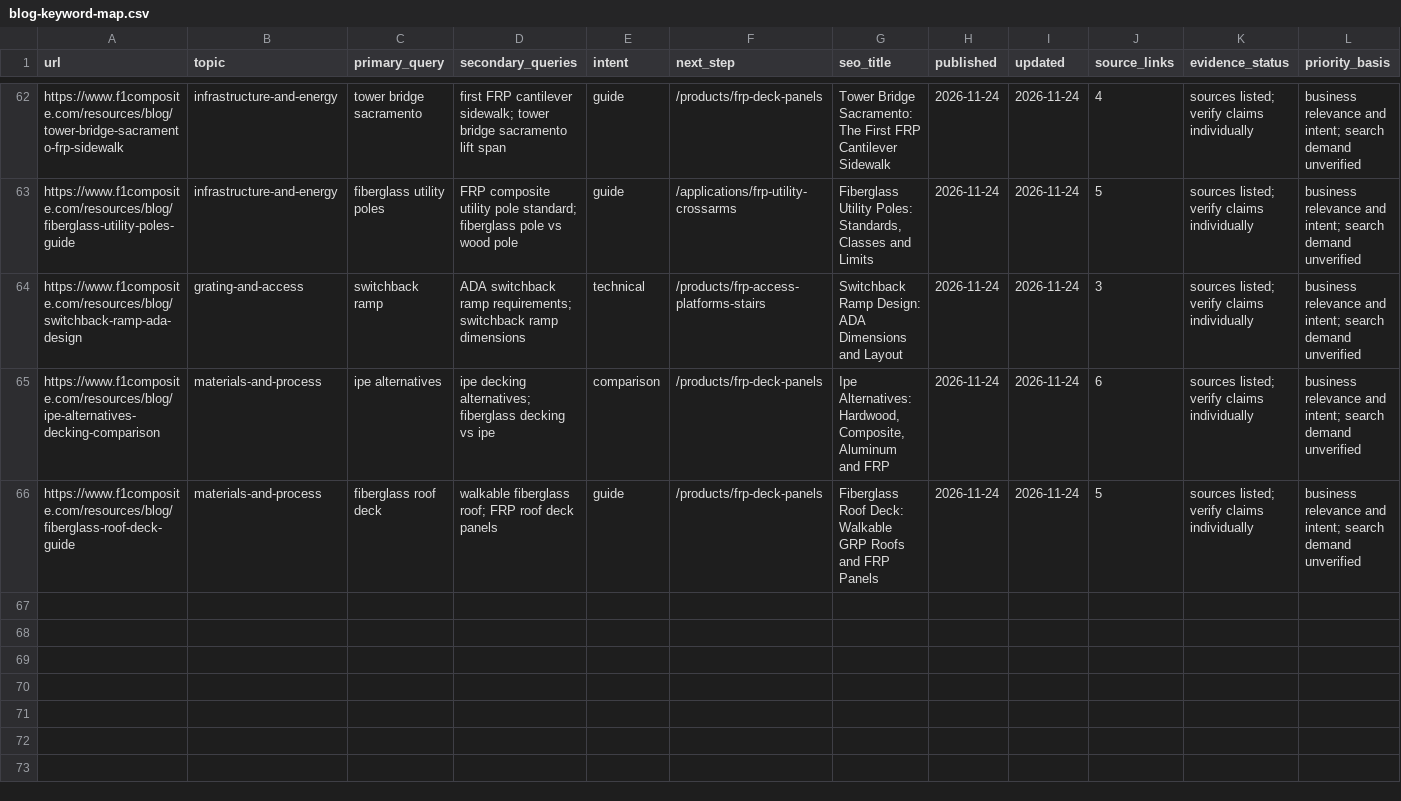
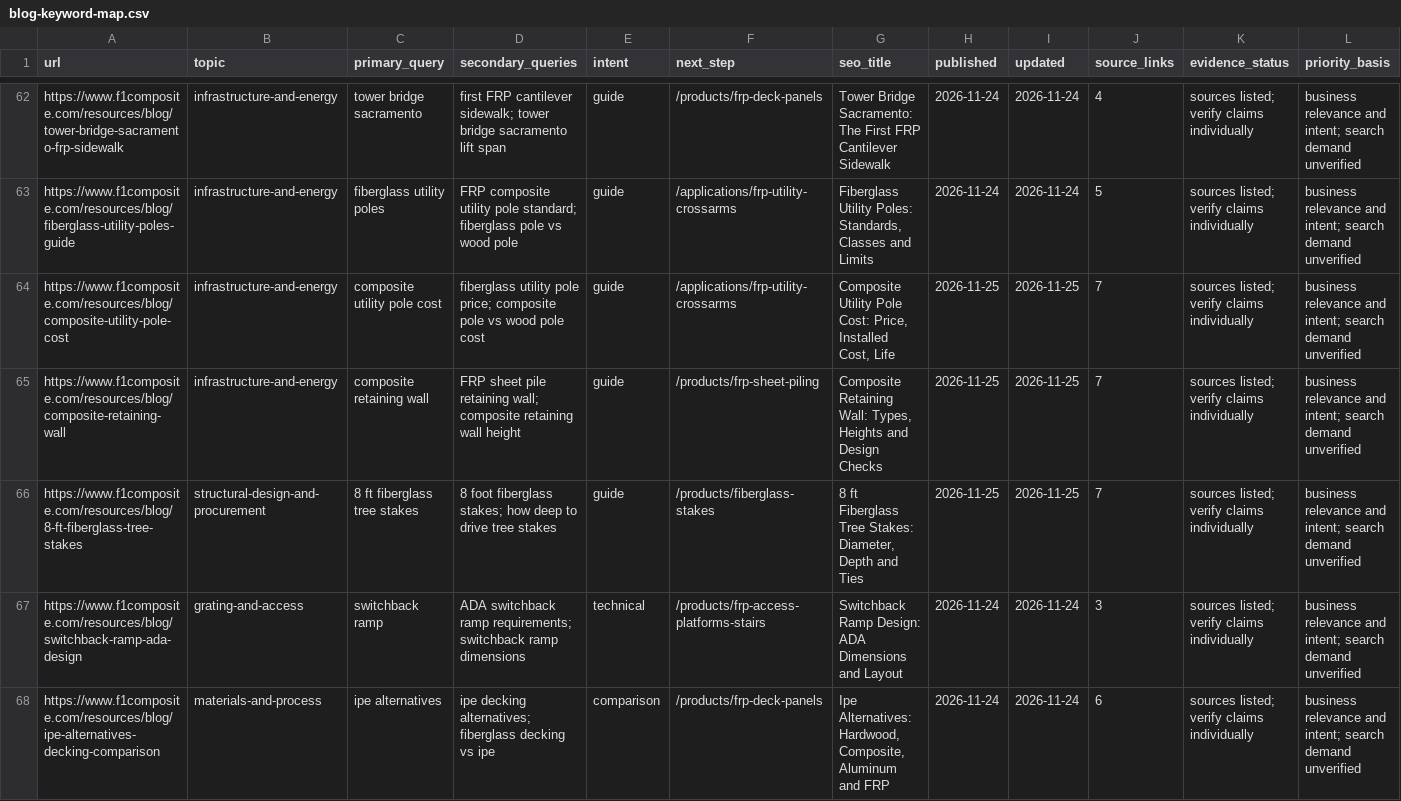
Before and after one commit to f1frp2015-gif/f1composite, a CSV file: docs/seo/blog-keyword-map.csv, drawn as a sheet; only a part is shown, gaps mark what is left out; the shorter side is filled out with more unchanged rows; the diff names each change by its address in the sheet, - before the commit and + after, or states it on an @@ line.

```diff
--- a/docs/seo/blog-keyword-map.csv
+++ b/docs/seo/blog-keyword-map.csv
+row 64: https://www.f1composite.com/resources/blog/composite-utility-pole-cost | infrastructure-and-energy | composite utility pole cost | fiberglass utility pole price; composite pole vs wood pole cost | guide | /applications/frp-utility-crossarms | Composite Utility Pole Cost: Price, Installed Cost, Life | 2026-11-25 | 2026-11-25 | 7 | sources listed; verify claims individually | business relevance and intent; search demand unverified
+row 65: https://www.f1composite.com/resources/blog/composite-retaining-wall | infrastructure-and-energy | composite retaining wall | FRP sheet pile retaining wall; composite retaining wall height | guide | /products/frp-sheet-piling | Composite Retaining Wall: Types, Heights and Design Checks | 2026-11-25 | 2026-11-25 | 7 | sources listed; verify claims individually | business relevance and intent; search demand unverified
+row 66: https://www.f1composite.com/resources/blog/8-ft-fiberglass-tree-stakes | structural-design-and-procurement | 8 ft fiberglass tree stakes | 8 foot fiberglass stakes; how deep to drive tree stakes | guide | /products/fiberglass-stakes | 8 ft Fiberglass Tree Stakes: Diameter, Depth and Ties | 2026-11-25 | 2026-11-25 | 7 | sources listed; verify claims individually | business relevance and intent; search demand unverified
```
Also changed, not shown: 23 other files.
